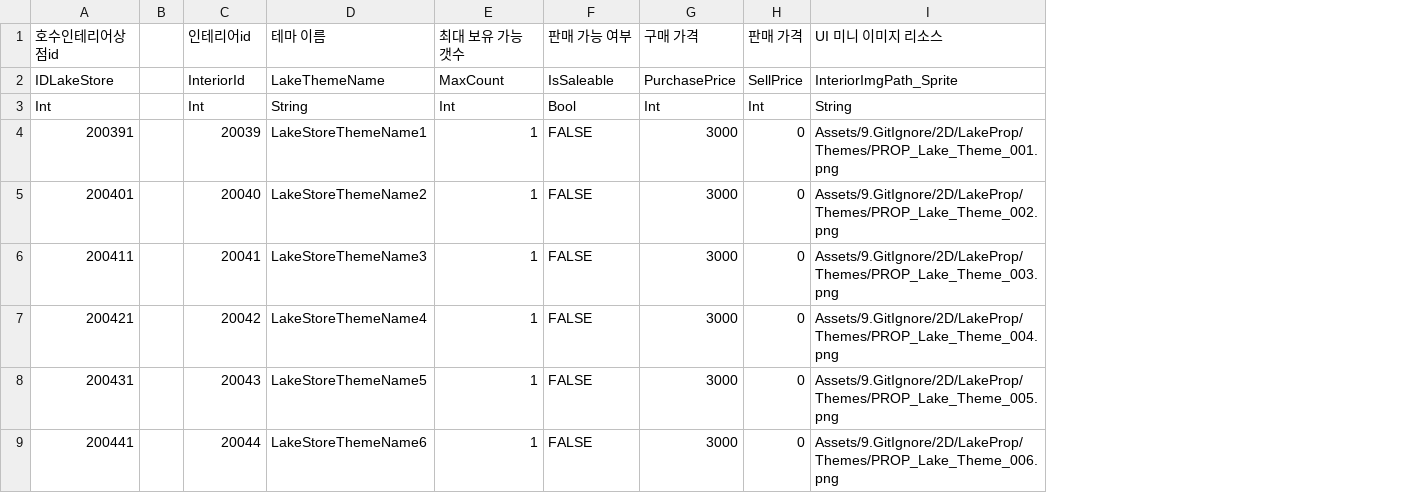
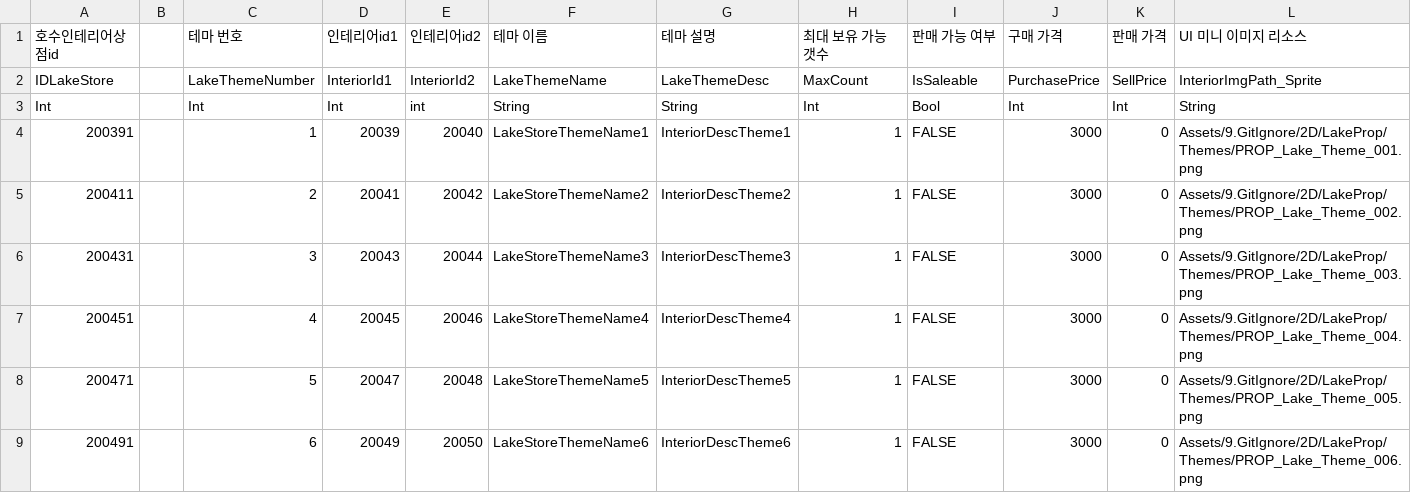
Before and after one commit to jeonjyu/DDIsland, a CSV file: Assets/6.DataTable/DataTable/LakeStoreTable.csv, drawn as a sheet; removed rows and columns are numbered as before the commit, all else as after; the diff names each change by its address in the sheet, - before the commit and + after, or states it on an @@ line.

```diff
--- a/Assets/6.DataTable/DataTable/LakeStoreTable.csv
+++ b/Assets/6.DataTable/DataTable/LakeStoreTable.csv
+column C, rows 1-6: 테마 번호 | LakeThemeNumber | Int | 1 | 2 | 3; row 9: 6
+column E, rows 1-6: 인테리어id2 | InteriorId2 | int | 20040 | 20042 | 20044; row 9: 20050
+column G, rows 1-6: 테마 설명 | LakeThemeDesc | String | InteriorDescTheme1 | InteriorDescTheme2 | InteriorDescTheme3; row 9: InteriorDescTheme6
-D1: 인테리어id
+D1: 인테리어id1
-D2: InteriorId
+D2: InteriorId1
-row 5: 200401 |  | 20040 | LakeStoreThemeName2 | 1 | FALSE | 3000 | 0 | Assets/9.GitIgnore/2D/LakeProp/Themes/PROP_Lake_Theme_002.png
-F5: LakeStoreThemeName3
+F5: LakeStoreThemeName2
-L5: Assets/9.GitIgnore/2D/LakeProp/Themes/PROP_Lake_Theme_003.png
+L5: Assets/9.GitIgnore/2D/LakeProp/Themes/PROP_Lake_Theme_002.png
-row 7: 200421 |  | 20042 | LakeStoreThemeName4 | 1 | FALSE | 3000 | 0 | Assets/9.GitIgnore/2D/LakeProp/Themes/PROP_Lake_Theme_004.png
-F6: LakeStoreThemeName5
+F6: LakeStoreThemeName3
-L6: Assets/9.GitIgnore/2D/LakeProp/Themes/PROP_Lake_Theme_005.png
+L6: Assets/9.GitIgnore/2D/LakeProp/Themes/PROP_Lake_Theme_003.png
+row 7: 200451 |  | 4 | 20045 | 20046 | LakeStoreThemeName4 | InteriorDescTheme4 | 1 | FALSE | 3000 | 0 | Assets/9.GitIgnore/2D/LakeProp/Themes/PROP_Lake_Theme_004.png
+row 8: 200471 |  | 5 | 20047 | 20048 | LakeStoreThemeName5 | InteriorDescTheme5 | 1 | FALSE | 3000 | 0 | Assets/9.GitIgnore/2D/LakeProp/Themes/PROP_Lake_Theme_005.png
-A9: 200441
+A9: 200491
-D9: 20044
+D9: 20049
```
Also changed, not shown: Assets/6.DataTable/DataTable/InteriorTable.csv, 8 other files.
